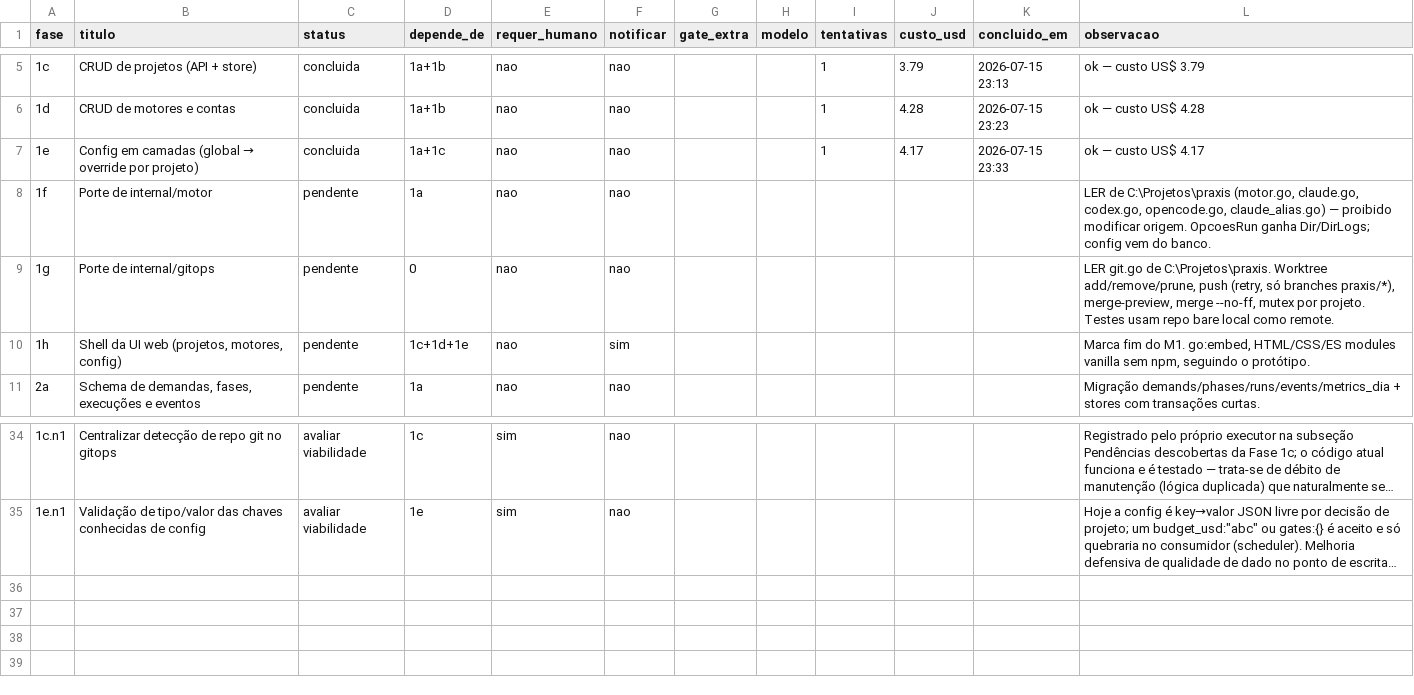
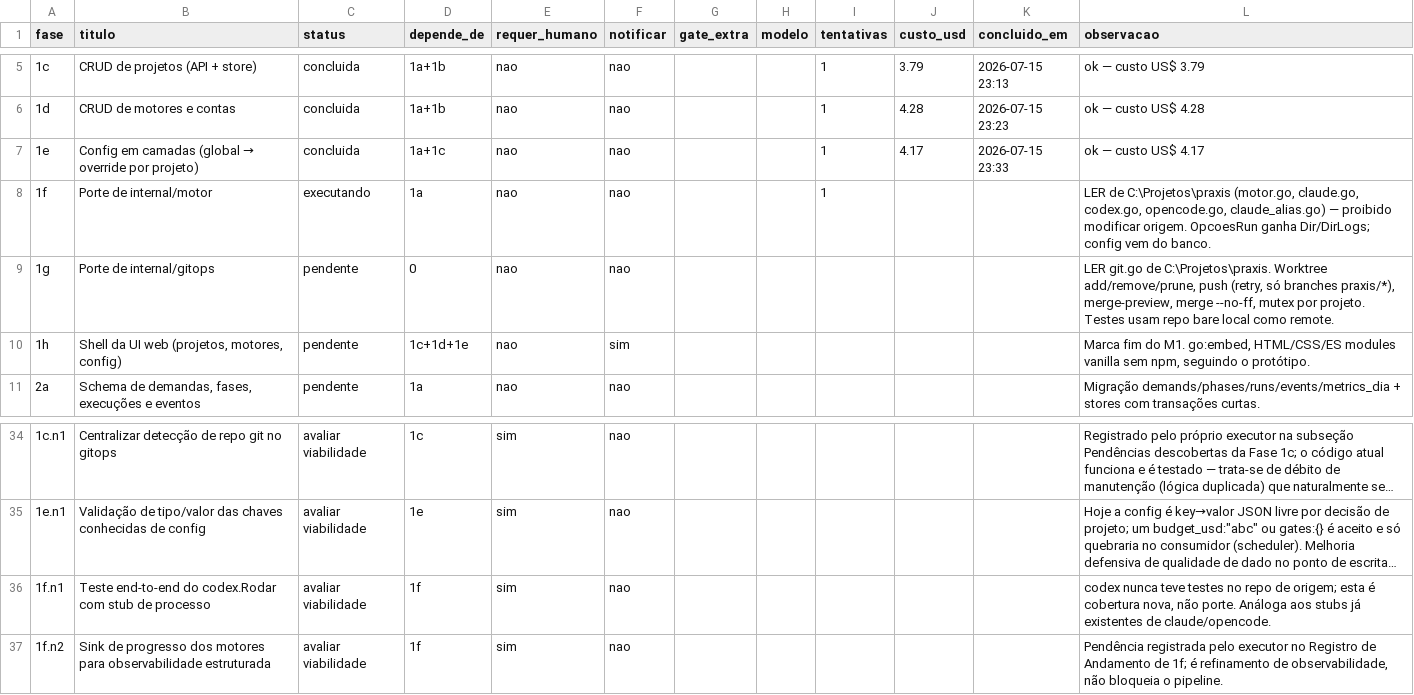
Before and after one commit to marcos14/praxis_autonomous, a CSV file: automacao/fases.csv, drawn as a sheet; only a part is shown, gaps mark what is left out; long unchanged cells end in …; the diff names each change by its address in the sheet, - before the commit and + after, or states it on an @@ line.

```diff
--- a/automacao/fases.csv
+++ b/automacao/fases.csv
-C8 (status): pendente
+C8 (status): executando
-I8 (tentativas): (empty)
+I8 (tentativas): 1
+row 36: 1f.n1 | Teste end-to-end do codex.Rodar com stub de processo | avaliar viabilidade | 1f | sim | nao |  |  |  |  |  | codex nunca teve testes no repo de origem; esta é cobertura nova, não porte. Análoga aos stubs já existentes de claude/opencode.
+row 37: 1f.n2 | Sink de progresso dos motores para observabilidade estruturada | avaliar viabilidade | 1f | sim | nao |  |  |  |  |  | Pendência registrada pelo executor no Registro de Andamento de 1f; é refinamento de observabilidade, não bloqueia o pipeline.
```
Also changed, not shown: 13 other files.
